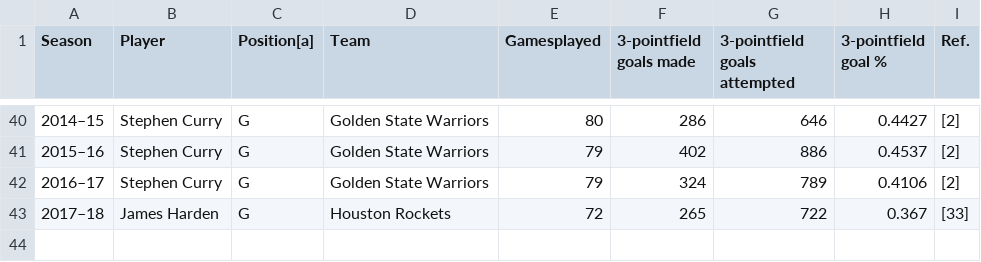
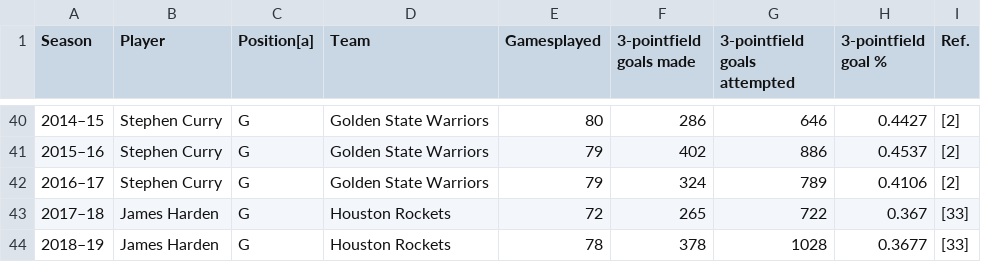
Before and after one commit to fja05680/nba_greatness, a CSV file: three_point.csv, drawn as a sheet; only a part is shown, gaps mark what is left out; the diff names each change by its address in the sheet, - before the commit and + after, or states it on an @@ line.

```diff
--- a/three_point.csv
+++ b/three_point.csv
+row 44: 2018–19 | James Harden | G | Houston Rockets | 78 | 378 | 1028 | 0.3677 | [33]
```
Also changed, not shown: free_throw_pct.csv, players.csv, 10 other files.
